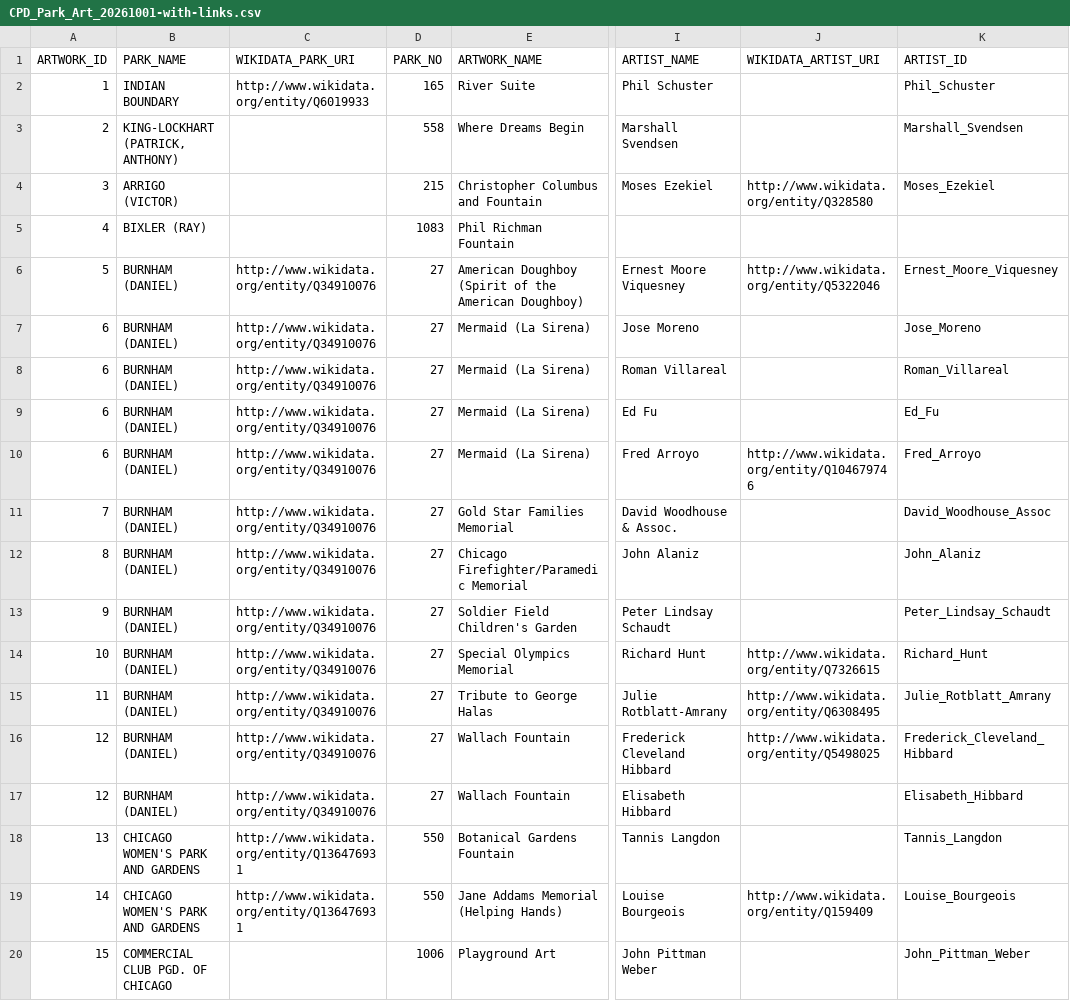
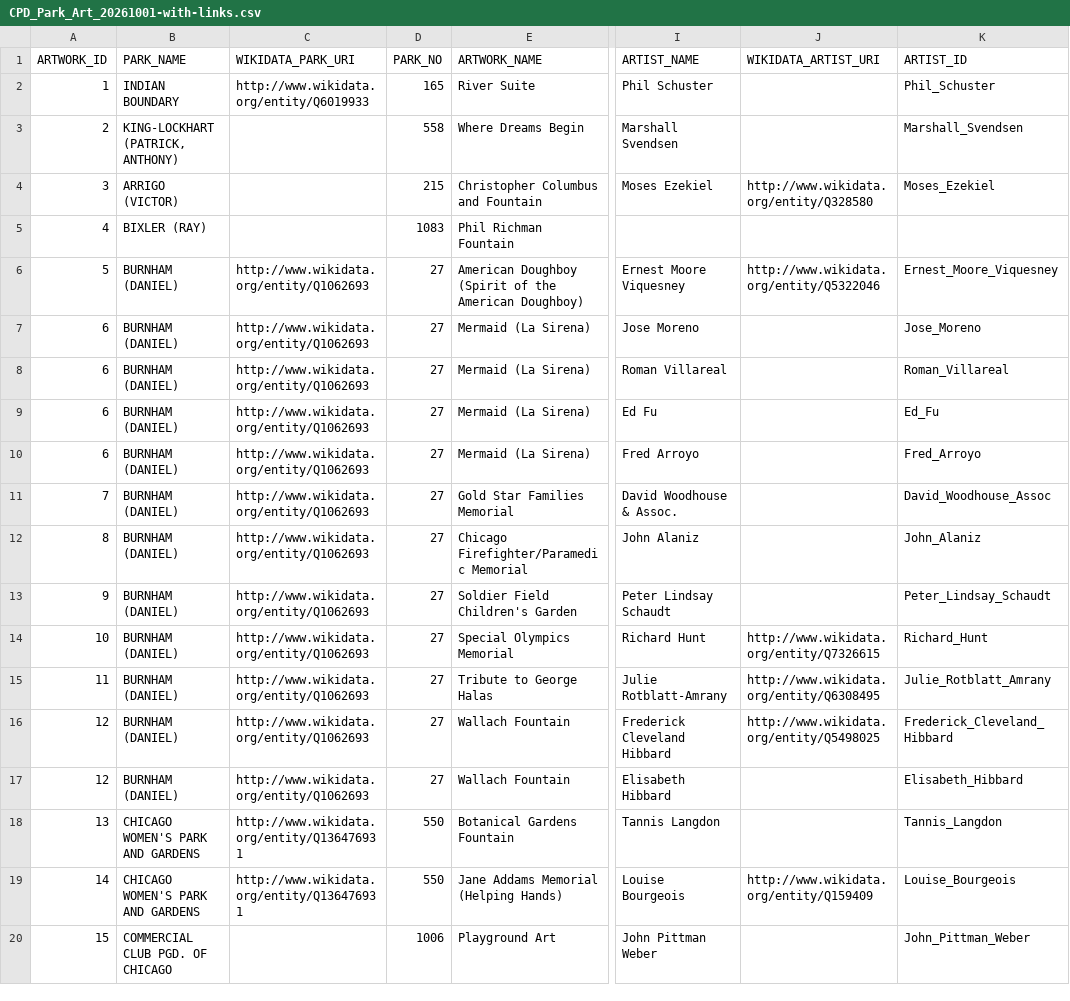
Before and after one commit to Duss02/Curso2026-2027-ODKG, a CSV file: HandsOn/Group02/csv/CPD_Park_Art_20261001-with-links.csv, drawn as a sheet; only a part is shown, gaps mark what is left out; the diff covers the shown part only; the diff names each change by its address in the sheet, - before the commit and + after, or states it on an @@ line.

Commit message:
park art dataset fixes

```diff
--- a/HandsOn/Group02/csv/CPD_Park_Art_20261001-with-links.csv
+++ b/HandsOn/Group02/csv/CPD_Park_Art_20261001-with-links.csv
-C6:C17 (WIKIDATA_PARK_URI): http://www.wikidata.org/entity/Q34910076
+C6:C17 (WIKIDATA_PARK_URI): http://www.wikidata.org/entity/Q1062693
-J10 (WIKIDATA_ARTIST_URI): http://www.wikidata.org/entity/Q104679746
+J10 (WIKIDATA_ARTIST_URI): (empty)
```
Also changed, not shown: 48 edited cells elsewhere in this file, 1 other file.
